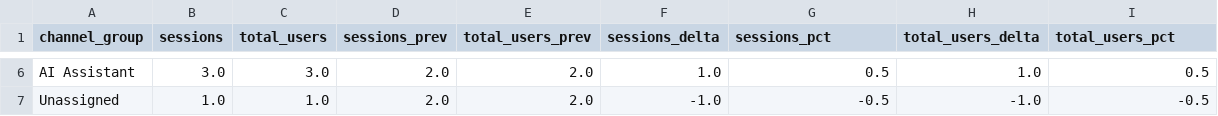
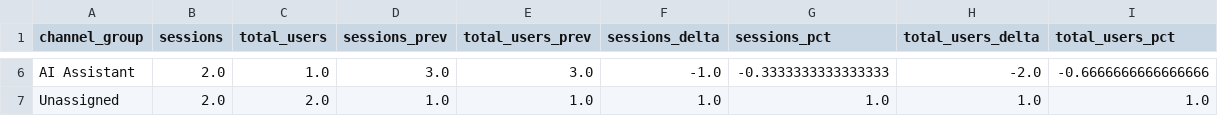
Before and after one commit to takuma51/seo-weekly-report, a CSV file: reports/weekly/ga4_channels_wow.csv, drawn as a sheet; only a part is shown, gaps mark what is left out; the diff covers the shown part only; the diff names each change by its address in the sheet, - before the commit and + after, or states it on an @@ line.

```diff
--- a/reports/weekly/ga4_channels_wow.csv
+++ b/reports/weekly/ga4_channels_wow.csv
-B6 (sessions): 3.0
+B6 (sessions): 2.0
-C6 (total_users): 3.0
+C6 (total_users): 1.0
-D6 (sessions_prev): 2.0
+D6 (sessions_prev): 3.0
-E6 (total_users_prev): 2.0
+E6 (total_users_prev): 3.0
-F6 (sessions_delta): 1.0
+F6 (sessions_delta): -1.0
-G6 (sessions_pct): 0.5
+G6 (sessions_pct): -0.3333333333333333
-H6 (total_users_delta): 1.0
+H6 (total_users_delta): -2.0
-I6 (total_users_pct): 0.5
+I6 (total_users_pct): -0.6666666666666666
-B7 (sessions): 1.0
+B7 (sessions): 2.0
-C7 (total_users): 1.0
+C7 (total_users): 2.0
-D7 (sessions_prev): 2.0
+D7 (sessions_prev): 1.0
-E7 (total_users_prev): 2.0
+E7 (total_users_prev): 1.0
-F7 (sessions_delta): -1.0
+F7 (sessions_delta): 1.0
-G7 (sessions_pct): -0.5
+G7 (sessions_pct): 1.0
-H7 (total_users_delta): -1.0
+H7 (total_users_delta): 1.0
-I7 (total_users_pct): -0.5
+I7 (total_users_pct): 1.0
```
Also changed, not shown: 31 edited cells elsewhere in this file, reports/weekly/gsc_top_queries.csv, reports/weekly/gsc_top_queries_wow.csv, 3 other files.
